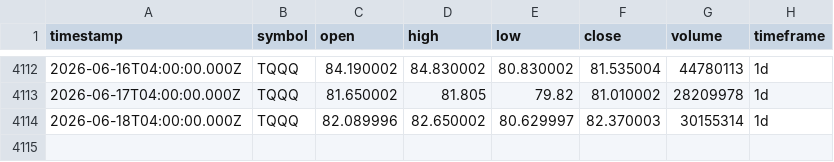
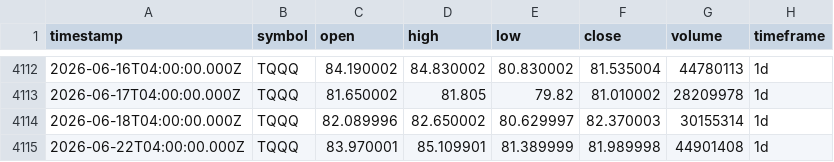
Before and after one commit to adad09382/tqqq-sniper, a CSV file: data/TQQQ_1d.csv, drawn as a sheet; only a part is shown, gaps mark what is left out.

```diff
--- a/data/TQQQ_1d.csv
+++ b/data/TQQQ_1d.csv
@@ -4114 +4114,2 @@ timestamp,symbol,open,high,low,close,volume,timeframe
 2026-06-18T04:00:00.000Z,TQQQ,82.089996,82.650002,80.629997,82.370003,30155314,1d
+2026-06-22T04:00:00.000Z,TQQQ,83.970001,85.109901,81.389999,81.989998,44901408,1d
```
Also changed, not shown: data/QQQ_1d.csv.
